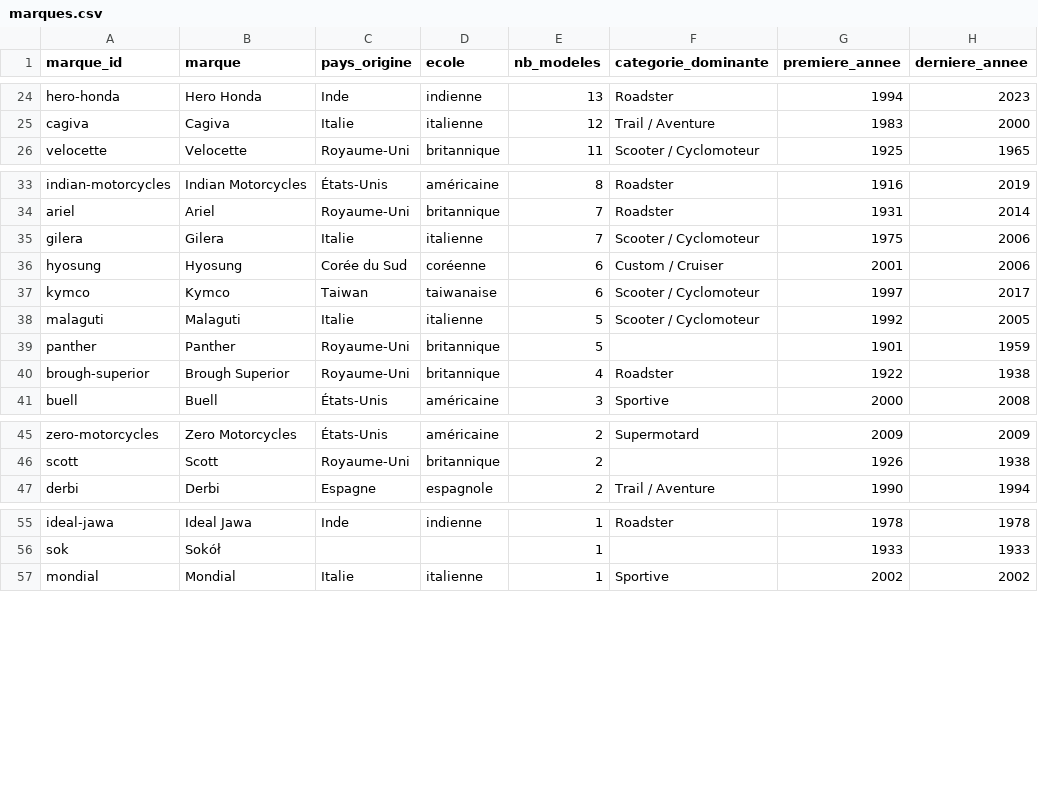
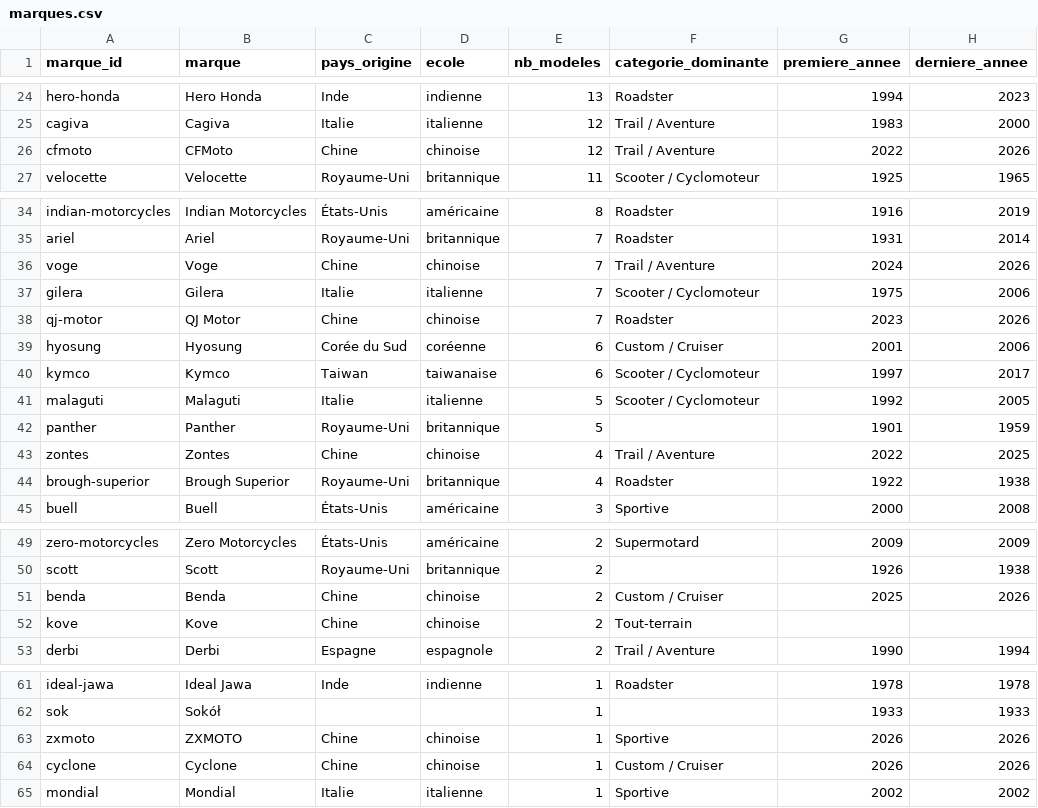
Before and after one commit to jutilisegithupourunprojet/Cylindree-moto.com, a CSV file: data/out/marques.csv, drawn as a sheet; only a part is shown, gaps mark what is left out; the diff names each change by its address in the sheet, - before the commit and + after, or states it on an @@ line.

```diff
--- a/data/out/marques.csv
+++ b/data/out/marques.csv
+row 26: cfmoto | CFMoto | Chine | chinoise | 12 | Trail / Aventure | 2022 | 2026
+row 36: voge | Voge | Chine | chinoise | 7 | Trail / Aventure | 2024 | 2026
+row 38: qj-motor | QJ Motor | Chine | chinoise | 7 | Roadster | 2023 | 2026
+row 43: zontes | Zontes | Chine | chinoise | 4 | Trail / Aventure | 2022 | 2025
+row 51: benda | Benda | Chine | chinoise | 2 | Custom / Cruiser | 2025 | 2026
+row 52: kove | Kove | Chine | chinoise | 2 | Tout-terrain
+row 63: zxmoto | ZXMOTO | Chine | chinoise | 1 | Sportive | 2026 | 2026
+row 64: cyclone | Cyclone | Chine | chinoise | 1 | Custom / Cruiser | 2026 | 2026
```
Also changed, not shown: 8 other files.
